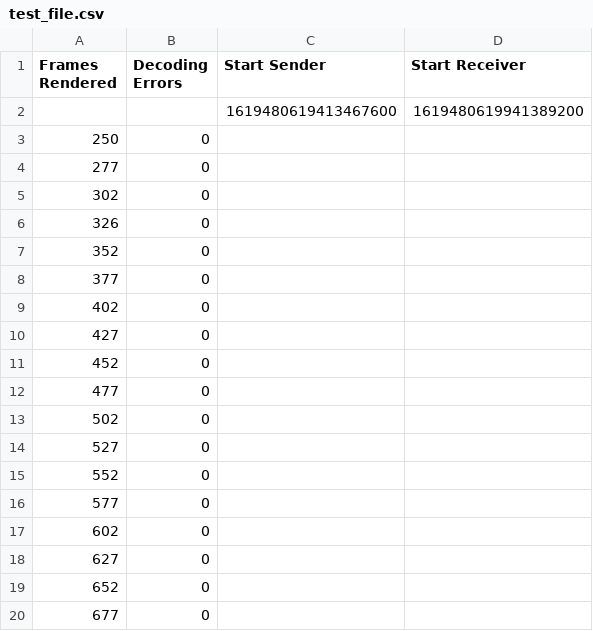
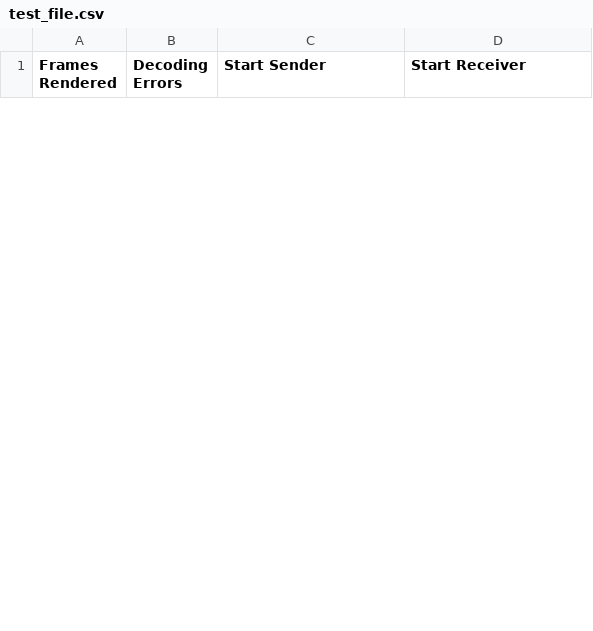
Before and after one commit to FranzWegner/gstreamer-ninja, a CSV file: test_file.csv, drawn as a sheet; only a part is shown; removed rows and columns are numbered as before the commit, all else as after; the diff covers the shown part only; the diff names each change by its address in the sheet, - before the commit and + after, or states it on an @@ line.

```diff
--- a/test_file.csv
+++ b/test_file.csv
-row 2:  |  | 1619480619413467600 | 1619480619941389200
-row 3: 250 | 0
-row 4: 277 | 0
-row 5: 302 | 0
-row 6: 326 | 0
-row 7: 352 | 0
-row 8: 377 | 0
-row 9: 402 | 0
-row 10: 427 | 0
-row 11: 452 | 0
-row 12: 477 | 0
-row 13: 502 | 0
-row 14: 527 | 0
-row 15: 552 | 0
-row 16: 577 | 0
-row 17: 602 | 0
-row 18: 627 | 0
-row 19: 652 | 0
-row 20: 677 | 0
```
Also changed, not shown: 31 added rows and 12 removed rows elsewhere in this file, 9 other files.
